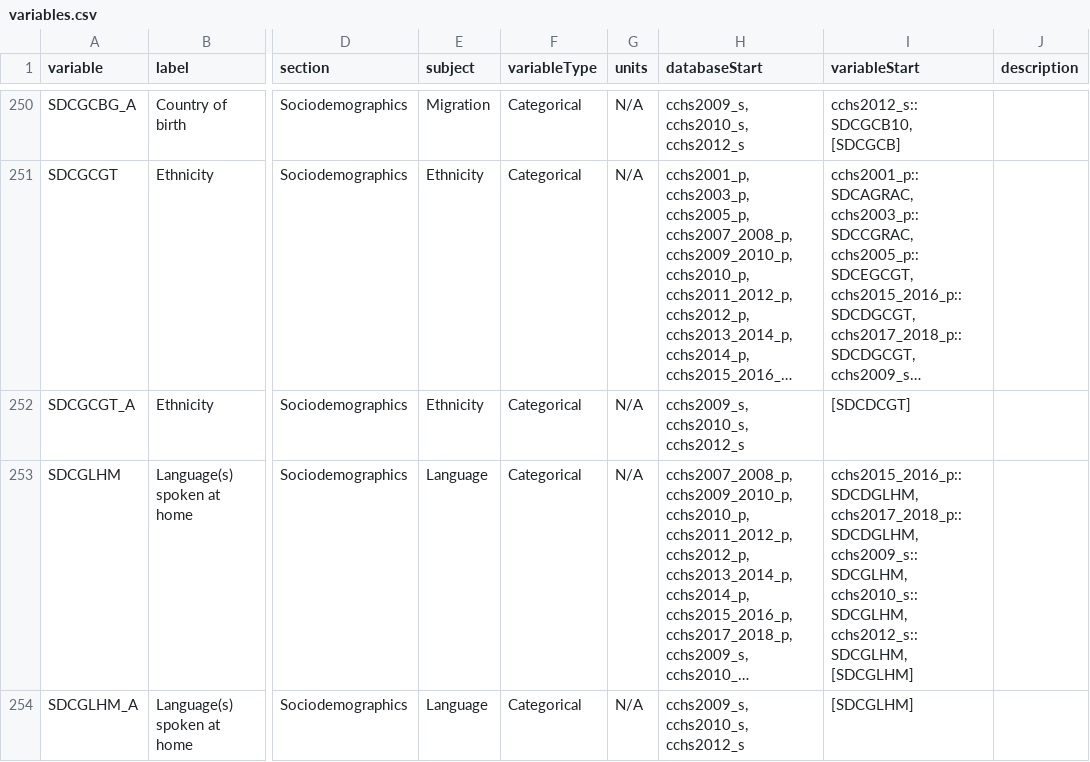
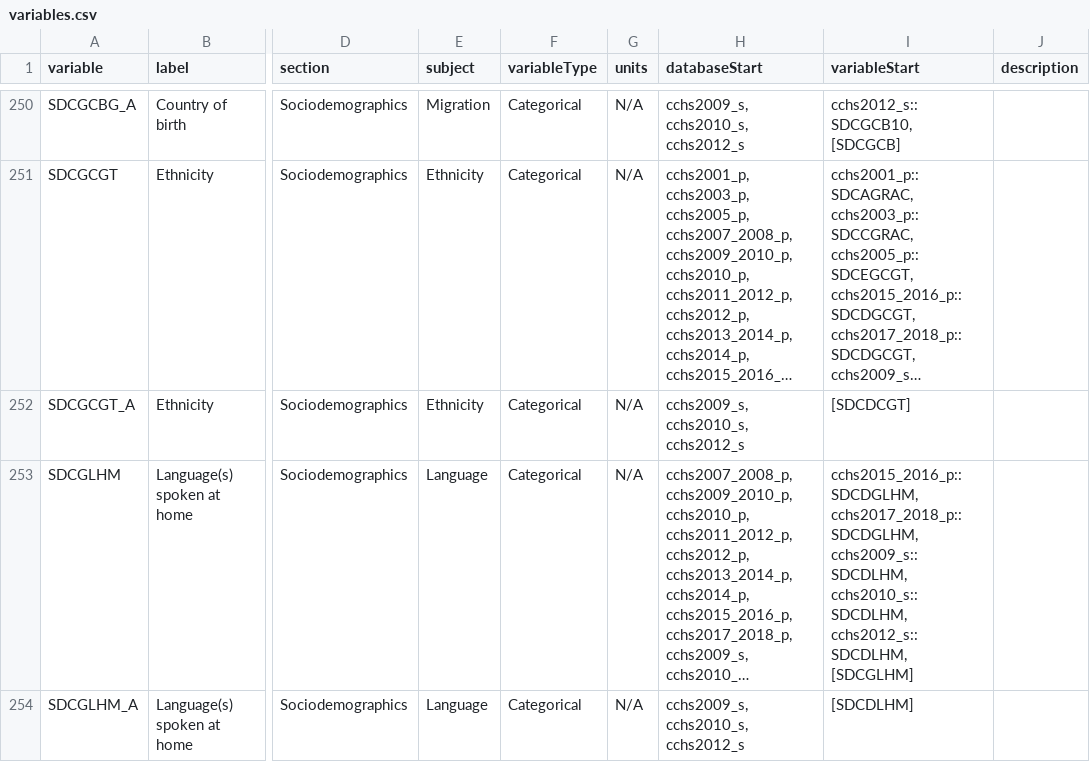
Before and after one commit to Big-Life-Lab/cchsflow, a CSV file: inst/extdata/variables.csv, drawn as a sheet; only a part is shown, gaps mark what is left out; long unchanged cells end in …; the diff covers the shown part only; the diff names each change by its address in the sheet, - before the commit and + after, or states it on an @@ line.

Commit message:
[Refactor] add variable and cchs2009_s Rdata files
Added cchs2009_s full sample file

```diff
--- a/inst/extdata/variables.csv
+++ b/inst/extdata/variables.csv
-I253 (variableStart): cchs2015_2016_p::SDCDGLHM, cchs2017_2018_p::SDCDGLHM, cchs2009_s::SDCGLHM, cchs2010_s::SDCGLHM, cchs2012_s::SDCGLHM, [SDCGLHM]
+I253 (variableStart): cchs2015_2016_p::SDCDGLHM, cchs2017_2018_p::SDCDGLHM, cchs2009_s::SDCDLHM, cchs2010_s::SDCDLHM, cchs2012_s::SDCDLHM, [SDCGLHM]
-I254 (variableStart): [SDCGLHM]
+I254 (variableStart): [SDCDLHM]
```
Also changed, not shown: 12 edited cells elsewhere in this file, 4 other files.
